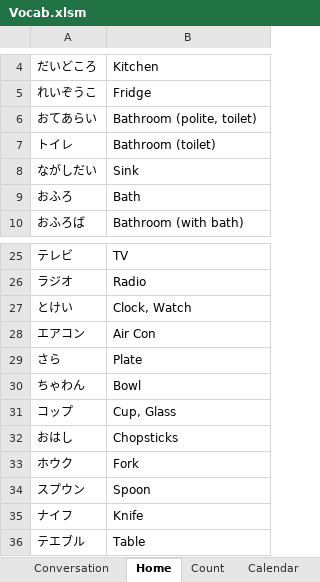
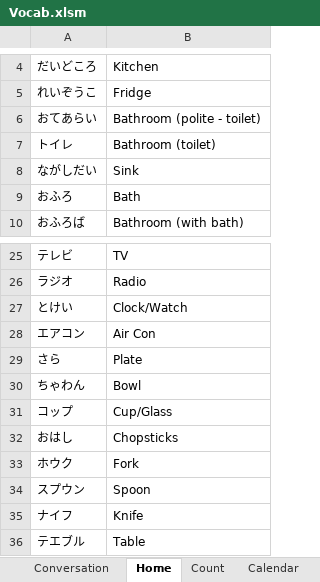
Before and after one commit to LonMcGregor/vocab, an Excel workbook: Vocab.xlsm, sheet Home, drawn as a sheet; only a part is shown, gaps mark what is left out; values as stored, in another font and other column widths than the file's, no borders; the diff names each change by its address in the sheet, - before the commit and + after, or states it on an @@ line.

Commit message:
Fix commas in vocab

```diff
--- a/Vocab.xlsm (sheet Home)
+++ b/Vocab.xlsm (sheet Home)
-B6: Bathroom (polite, toilet)
+B6: Bathroom (polite - toilet)
-B27: Clock, Watch
+B27: Clock/Watch
-B31: Cup, Glass
+B31: Cup/Glass
```
Also changed, not shown: sheet Particles, sheet Conversation, sheet FoodDrink, 7 other files.
